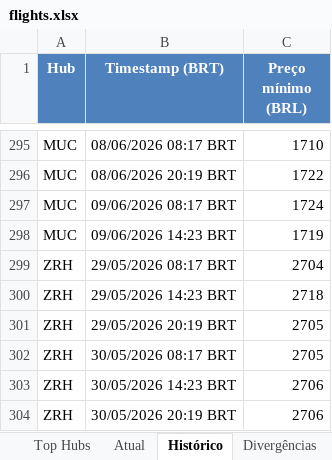
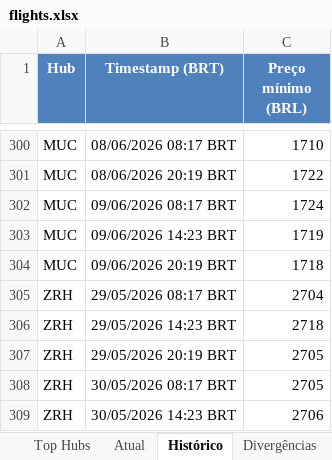
Before and after one commit to VoxJurTech/flight-monitor-dub-kef, an Excel workbook: docs/flights.xlsx, sheet Histórico, drawn as a sheet; only a part is shown, gaps mark what is left out; the shorter side is filled out with more unchanged rows; values as stored, in another font and other column widths than the file's, no borders; the diff covers the shown part only; the diff names each change by its address in the sheet, - before the commit and + after, or states it on an @@ line.

```diff
--- a/docs/flights.xlsx (sheet Histórico)
+++ b/docs/flights.xlsx (sheet Histórico)
+row 304: MUC | 09/06/2026 20:19 BRT | 1718
```
Also changed, not shown: 5 added rows elsewhere in this sheet, sheet Top Hubs, sheet Atual, 2 other files.
